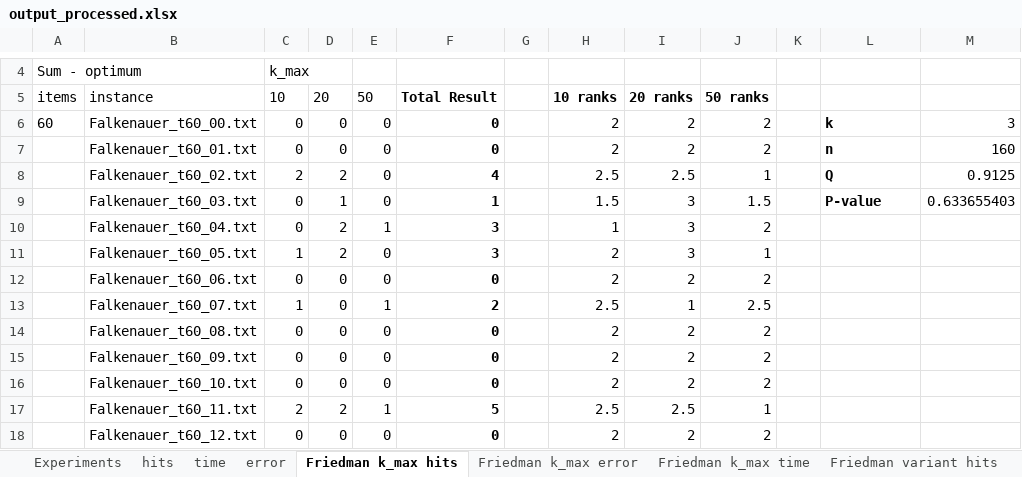
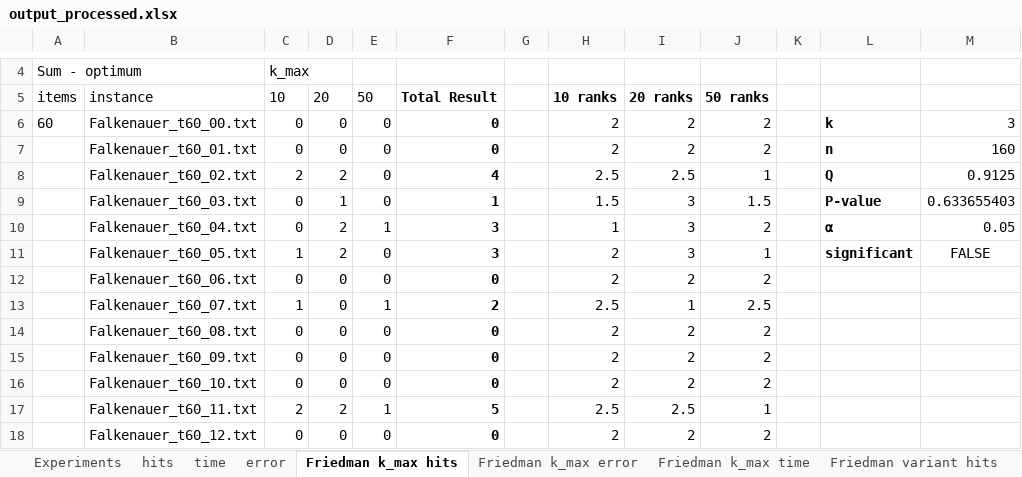
Before and after one commit to Susensio/bin-packing-vns-variations, an Excel workbook: output_processed.xlsx, sheet Friedman k_max hits, drawn as a sheet; only a part is shown, gaps mark what is left out; values as stored, in another font and other column widths than the file's, no borders; the diff names each change by its address in the sheet, - before the commit and + after, or states it on an @@ line.

```diff
--- a/output_processed.xlsx (sheet Friedman k_max hits)
+++ b/output_processed.xlsx (sheet Friedman k_max hits)
-L10: (empty)
+L10: α
-M10: (empty)
+M10: 0.05
-L11: (empty)
+L11: significant
-M11: (empty)
+M11: FALSE
```
Also changed, not shown: sheet Friedman variant hits, sheet time, sheet Friedman variant error, sheet Friedman variant time, sheet Friedman k_max error, sheet Friedman k_max time.
